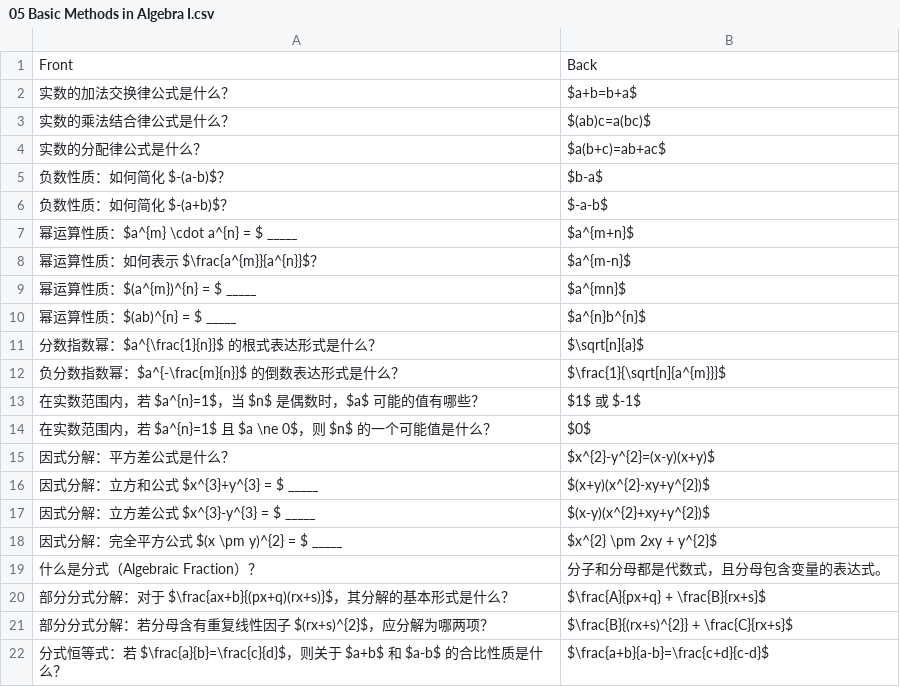
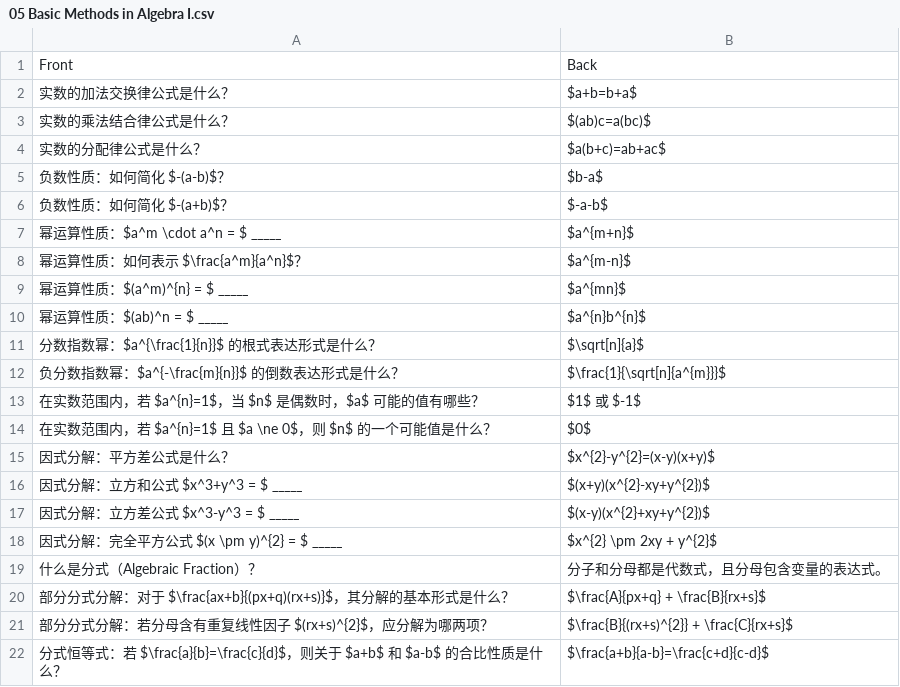
Before and after one commit to ggao5/math_study, a CSV file: math_study_tool/data/05 Basic Methods in Algebra I.csv, drawn as a sheet; only a part is shown.

Commit message:
Update 05 Basic Methods in Algebra I.csv

```diff
--- a/math_study_tool/data/05 Basic Methods in Algebra I.csv
+++ b/math_study_tool/data/05 Basic Methods in Algebra I.csv
@@ -6,6 +6,6 @@ Front,Back
 "负数性质：如何简化 $-(a+b)$？","$-a-b$"
-"幂运算性质：$a^{m} \cdot a^{n} = $ _____","$a^{m+n}$"
-"幂运算性质：如何表示 $\frac{a^{m}}{a^{n}}$？","$a^{m-n}$"
-"幂运算性质：$(a^{m})^{n} = $ _____","$a^{mn}$"
-"幂运算性质：$(ab)^{n} = $ _____","$a^{n}b^{n}$"
+"幂运算性质：$a^m \cdot a^n = $ _____","$a^{m+n}$"
+"幂运算性质：如何表示 $\frac{a^m}{a^n}$？","$a^{m-n}$"
+"幂运算性质：$(a^m)^{n} = $ _____","$a^{mn}$"
+"幂运算性质：$(ab)^n = $ _____","$a^{n}b^{n}$"
 "分数指数幂：$a^{\frac{1}{n}}$ 的根式表达形式是什么？","$\sqrt[n]{a}$"
@@ -15,4 +15,4 @@ Front,Back
 "因式分解：平方差公式是什么？","$x^{2}-y^{2}=(x-y)(x+y)$"
-"因式分解：立方和公式 $x^{3}+y^{3} = $ _____","$(x+y)(x^{2}-xy+y^{2})$"
-"因式分解：立方差公式 $x^{3}-y^{3} = $ _____","$(x-y)(x^{2}+xy+y^{2})$"
+"因式分解：立方和公式 $x^3+y^3 = $ _____","$(x+y)(x^{2}-xy+y^{2})$"
+"因式分解：立方差公式 $x^3-y^3 = $ _____","$(x-y)(x^{2}+xy+y^{2})$"
 "因式分解：完全平方公式 $(x \pm y)^{2} = $ _____","$x^{2} \pm 2xy + y^{2}$"
```
